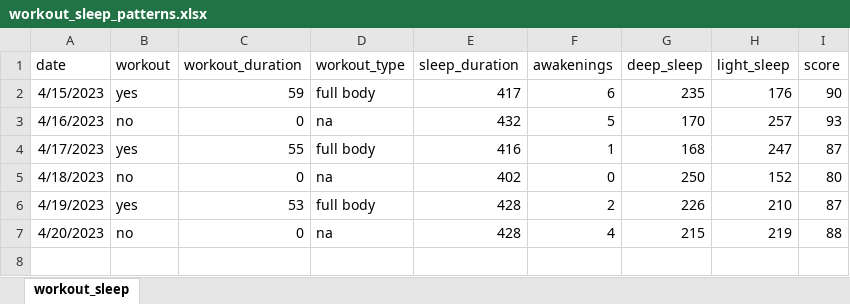
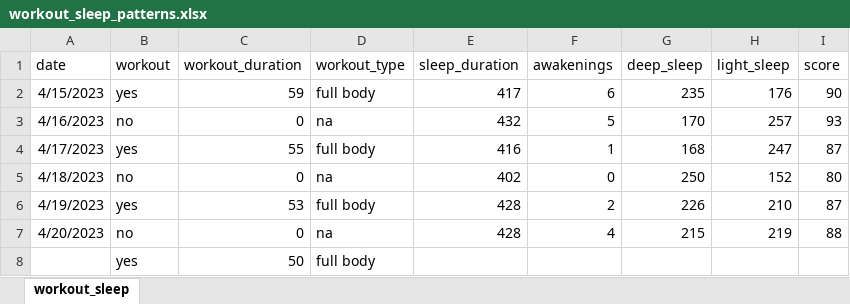
Before and after one commit to rkellazar/Sleep-and-Workout, an Excel workbook: data/workout_sleep_patterns.xlsx, sheet workout_sleep, drawn as a sheet; values as stored, in another font and other column widths than the file's, no borders; the diff names each change by its address in the sheet, - before the commit and + after, or states it on an @@ line.

Commit message:
adding data

```diff
--- a/data/workout_sleep_patterns.xlsx (sheet workout_sleep)
+++ b/data/workout_sleep_patterns.xlsx (sheet workout_sleep)
+row 8:  | yes | 50 | full body
```
